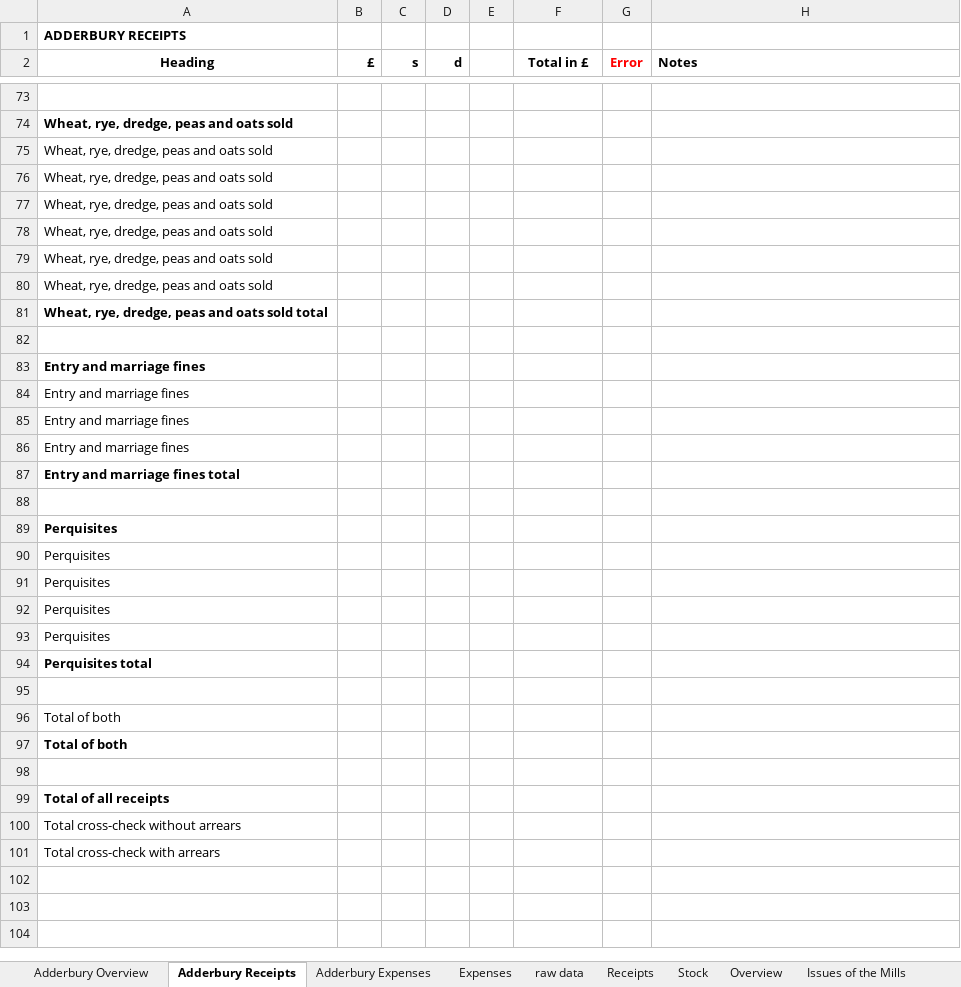
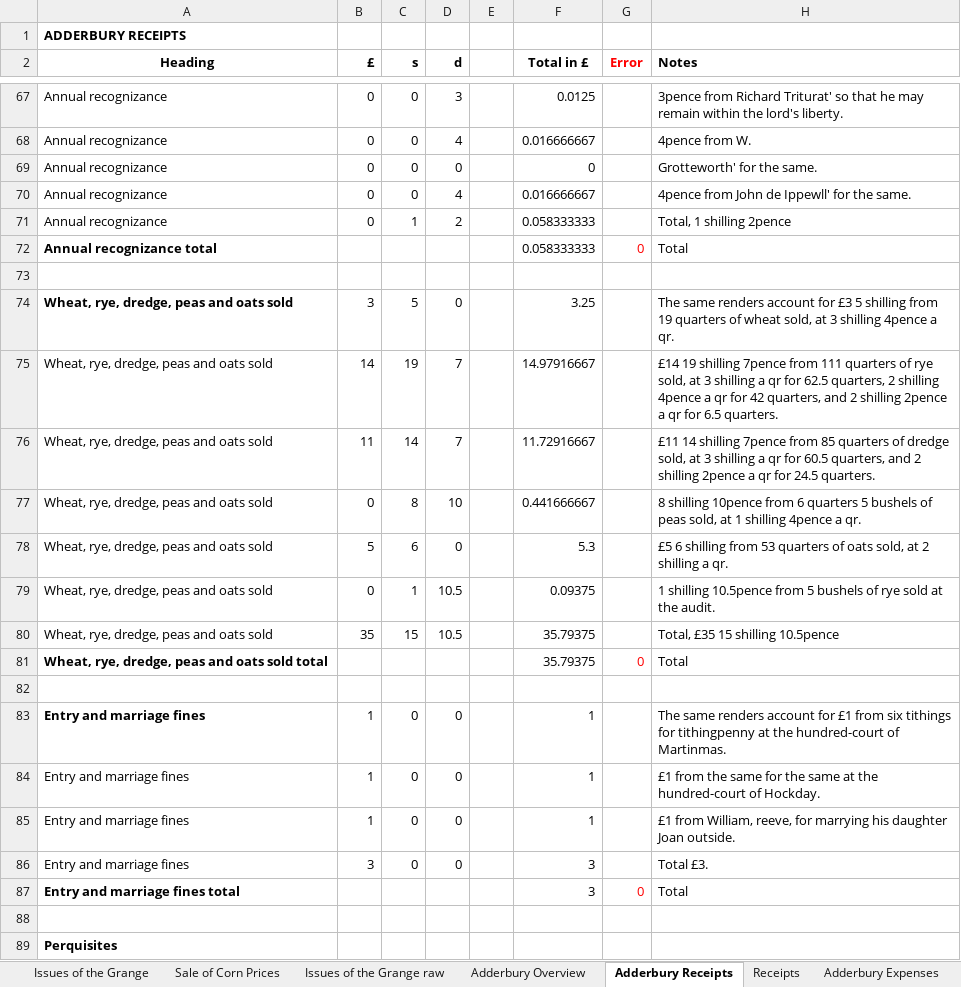
Before and after one commit to jk-kowalski/student_assistant_manorial_records, an Excel workbook: output/OCR 1301-1302/manual transcription/Adderbury_1301_wl.xlsx, sheet Adderbury Receipts, drawn as a sheet; only a part is shown, gaps mark what is left out; the shorter side is filled out with more unchanged rows; values as stored, in another font and other column widths than the file's, no borders; removed rows and columns are numbered as before the commit, all else as after; the diff covers the shown part only; the diff names each change by its address in the sheet, - before the commit and + after, or states it on an @@ line.

Commit message:
Progress in manual adjustements to overview sheets & meeting notes Sandra 31/10/25

```diff
--- a/output/OCR 1301-1302/manual transcription/Adderbury_1301_wl.xlsx (sheet Adderbury Receipts)
+++ b/output/OCR 1301-1302/manual transcription/Adderbury_1301_wl.xlsx (sheet Adderbury Receipts)
@@ sheet tab order changed: Issues of the Grange | Sale of Corn Prices | Issues of the Grange raw | Adderbury Overview | Adderbury Receipts | Receipts | Adderbury Expenses @@
+row 67: Annual recognizance | 0 | 0 | 3 |  | 0.0125 |  | 3pence from Richard Triturat' so that he may remain within the lord's liberty.
+row 68: Annual recognizance | 0 | 0 | 4 |  | 0.016666667 |  | 4pence from W.
+row 69: Annual recognizance | 0 | 0 | 0 |  | 0 |  | Grotteworth' for the same.
+row 70: Annual recognizance | 0 | 0 | 4 |  | 0.016666667 |  | 4pence from John de Ippewll' for the same.
+row 71: Annual recognizance | 0 | 1 | 2 |  | 0.058333333 |  | Total, 1 shilling 2pence
+row 72: Annual recognizance total |  |  |  |  | 0.058333333 | 0 | Total
-row 74: Wheat, rye, dredge, peas and oats sold
-row 75: Wheat, rye, dredge, peas and oats sold
-row 76: Wheat, rye, dredge, peas and oats sold
-row 77: Wheat, rye, dredge, peas and oats sold
-row 78: Wheat, rye, dredge, peas and oats sold
-row 79: Wheat, rye, dredge, peas and oats sold
-row 80: Wheat, rye, dredge, peas and oats sold
-row 81: Wheat, rye, dredge, peas and oats sold total
+row 74: Wheat, rye, dredge, peas and oats sold | 3 | 5 | 0 |  | 3.25 |  | The same renders account for £3 5 shilling from 19 quarters of wheat sold, at 3 shilling 4pence a qr.
+row 75: Wheat, rye, dredge, peas and oats sold | 14 | 19 | 7 |  | 14.97916667 |  | £14 19 shilling 7pence from 111 quarters of rye sold, at 3 shilling a qr for 62.5 quarters, 2 shilling 4pence a qr for 42 quarters, and 2 shilling 2pence a qr for 6.5 quarters.
+row 76: Wheat, rye, dredge, peas and oats sold | 11 | 14 | 7 |  | 11.72916667 |  | £11 14 shilling 7pence from 85 quarters of dredge sold, at 3 shilling a qr for 60.5 quarters, and 2 shilling 2pence a qr for 24.5 quarters.
+row 77: Wheat, rye, dredge, peas and oats sold | 0 | 8 | 10 |  | 0.441666667 |  | 8 shilling 10pence from 6 quarters 5 bushels of peas sold, at 1 shilling 4pence a qr.
+row 78: Wheat, rye, dredge, peas and oats sold | 5 | 6 | 0 |  | 5.3 |  | £5 6 shilling from 53 quarters of oats sold, at 2 shilling a qr.
+row 79: Wheat, rye, dredge, peas and oats sold | 0 | 1 | 10.5 |  | 0.09375 |  | 1 shilling 10.5pence from 5 bushels of rye sold at the audit.
+row 80: Wheat, rye, dredge, peas and oats sold | 35 | 15 | 10.5 |  | 35.79375 |  | Total, £35 15 shilling 10.5pence
+row 81: Wheat, rye, dredge, peas and oats sold total |  |  |  |  | 35.79375 | 0 | Total
-row 83: Entry and marriage fines
-row 84: Entry and marriage fines
-row 85: Entry and marriage fines
-row 86: Entry and marriage fines
-row 87: Entry and marriage fines total
+row 83: Entry and marriage fines | 1 | 0 | 0 |  | 1 |  | The same renders account for £1 from six tithings for tithingpenny at the hundred-court of Martinmas.
+row 84: Entry and marriage fines | 1 | 0 | 0 |  | 1 |  | £1 from the same for the same at the hundred-court of Hockday.
+row 85: Entry and marriage fines | 1 | 0 | 0 |  | 1 |  | £1 from William, reeve, for marrying his daughter Joan outside.
+row 86: Entry and marriage fines | 3 | 0 | 0 |  | 3 |  | Total £3.
+row 87: Entry and marriage fines total |  |  |  |  | 3 | 0 | Total
```
Also changed, not shown: 57 added rows and 63 removed rows elsewhere in this sheet, sheet Adderbury Expenses, other sheet tabs, archive/Adderbury_1301_wl_format.xlsx, 1 other file.
